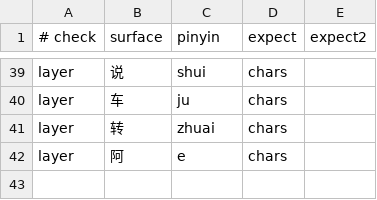
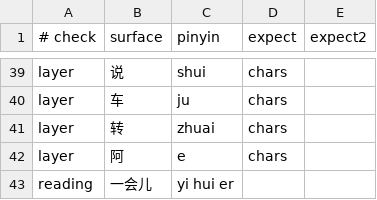
Before and after one commit to loocor/umate-lexicon, a TSV file: data/gold/emit-probes.tsv, drawn as a sheet; only a part is shown, gaps mark what is left out.

Commit message:
feat(postprocess): derive dual erhua readings
儿-final words kept only one spelling, so typing the other path left an
orphan r (or er). Mirror each reading to its conventional pair with
identical evidence; also add a cold-review tier flag to the triage
script for the 320k rank<500 backlog.

```diff
--- a/data/gold/emit-probes.tsv
+++ b/data/gold/emit-probes.tsv
@@ -42 +42,2 @@ layer	转	zhuai	chars
 layer	阿	e	chars	
+reading	一会儿	yi hui er		
```
Also changed, not shown: 3 other files.
